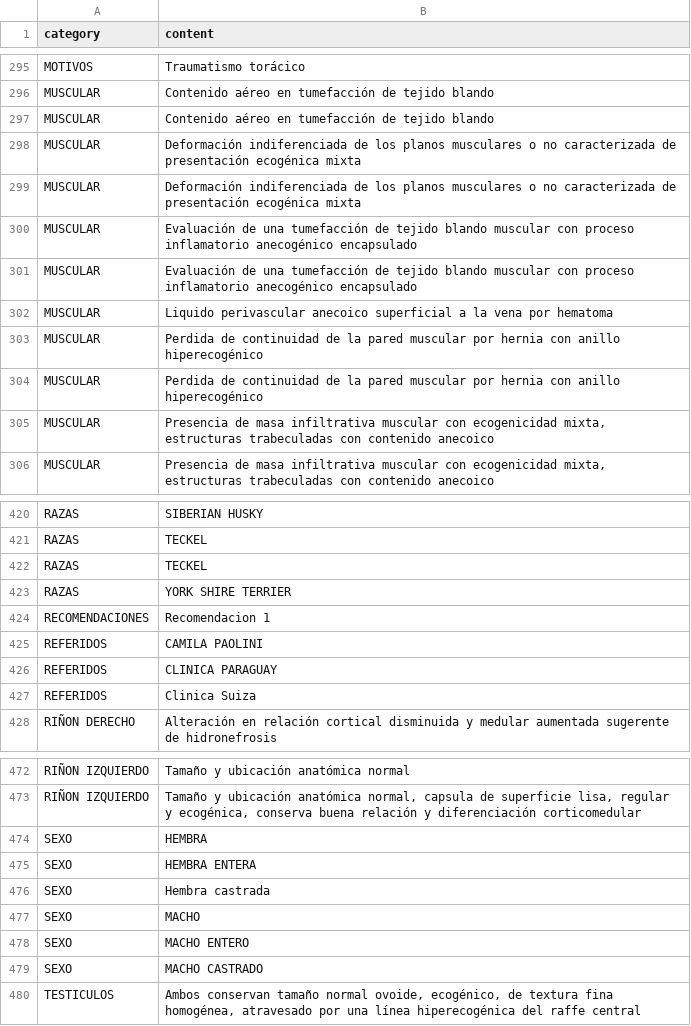
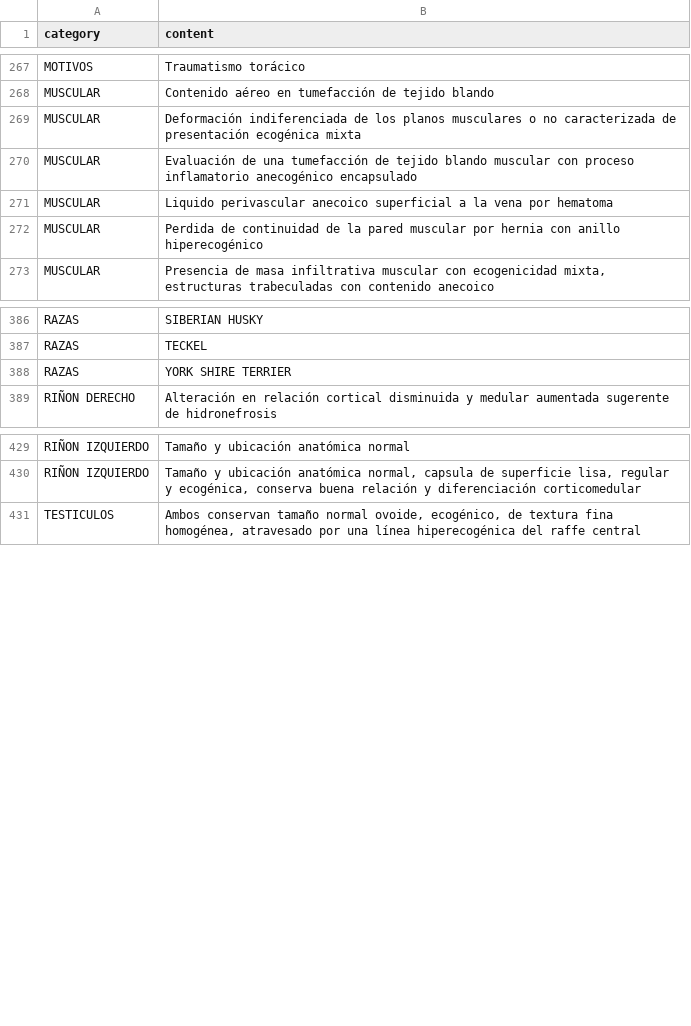
Before and after one commit to edujlulo/dbf-to-csv, a CSV file: text_templates/frases_filtradas.csv, drawn as a sheet; only a part is shown, gaps mark what is left out; the diff covers the shown part only; the diff names each change by its address in the sheet, - before the commit and + after, or states it on an @@ line.

```diff
--- a/text_templates/frases_filtradas.csv
+++ b/text_templates/frases_filtradas.csv
-row 297: MUSCULAR | Contenido aéreo en tumefacción de tejido blando
-row 299: MUSCULAR | Deformación indiferenciada de los planos musculares o no caracterizada de presentación ecogénica mixta
-row 300: MUSCULAR | Evaluación de una tumefacción de tejido blando muscular con proceso inflamatorio anecogénico encapsulado
-row 304: MUSCULAR | Perdida de continuidad de la pared muscular por hernia con anillo hiperecogénico
-row 305: MUSCULAR | Presencia de masa infiltrativa muscular con ecogenicidad mixta, estructuras trabeculadas con contenido anecoico
-row 422: RAZAS | TECKEL
-row 424: RECOMENDACIONES | Recomendacion 1
-row 425: REFERIDOS | CAMILA PAOLINI
-row 426: REFERIDOS | CLINICA PARAGUAY
-row 427: REFERIDOS | Clinica Suiza
-row 474: SEXO | HEMBRA
-row 475: SEXO | HEMBRA ENTERA
-row 476: SEXO | Hembra castrada
-row 477: SEXO | MACHO
-row 478: SEXO | MACHO ENTERO
-row 479: SEXO | MACHO CASTRADO
```
Also changed, not shown: 49 removed rows and 4 edited cells elsewhere in this file, text_templates/default_templates_with_vet_id.csv, text_templates/default_templates_without_vet_id.csv, 3 other files.
